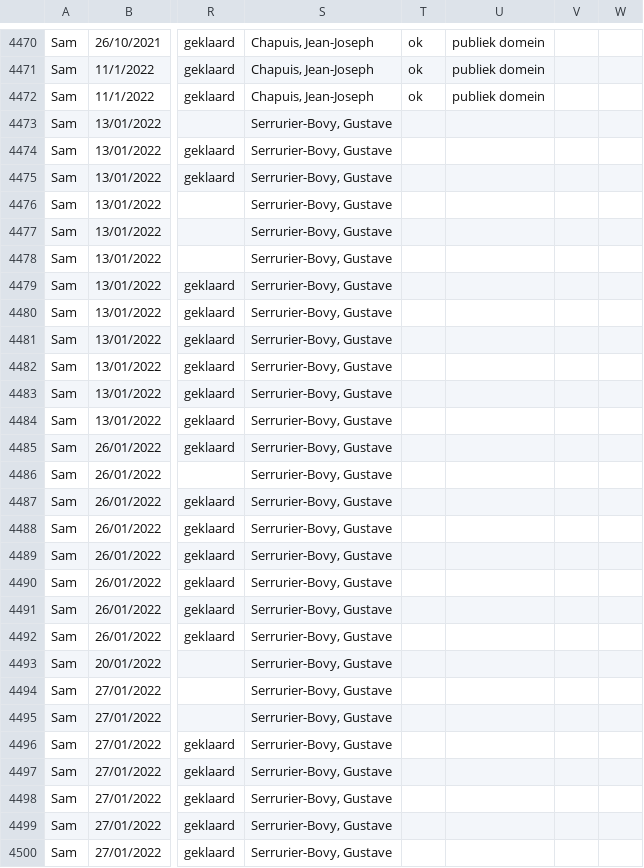
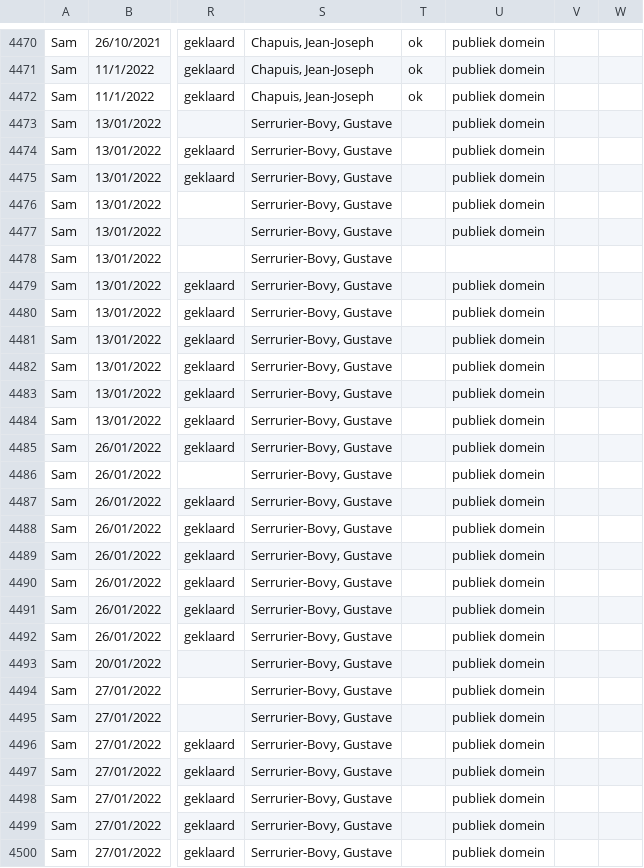
Before and after one commit to DesignMuseumGent/flat-voortgang, a CSV file: voortgang.csv, drawn as a sheet; only a part is shown, gaps mark what is left out; the diff covers the shown part only; the diff names each change by its address in the sheet, - before the commit and + after, or states it on an @@ line.

```diff
--- a/voortgang.csv
+++ b/voortgang.csv
-U4473:U4477: (empty)
+U4473:U4477: publiek domein
-U4479:U4500: (empty)
+U4479:U4500: publiek domein
```
Also changed, not shown: 18 added rows, 8 moved rows and 52 edited cells elsewhere in this file, 1 other file.
